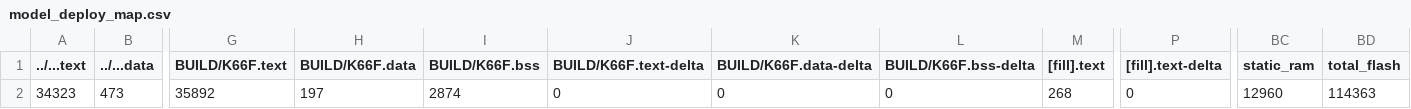
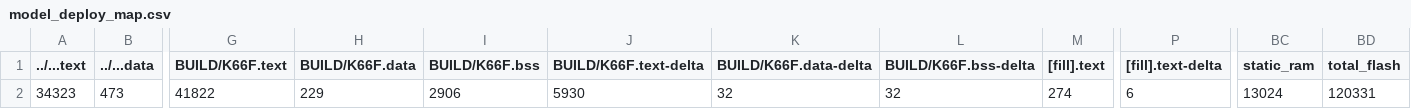
Before and after one commit to zunzzzzz/mbed07, a CSV file: src/model_deploy/BUILD/K66F/GCC_ARM-TFLITE/model_deploy_map.csv, drawn as a sheet; only a part is shown, gaps mark what is left out; the diff names each change by its address in the sheet, - before the commit and + after, or states it on an @@ line.

```diff
--- a/src/model_deploy/BUILD/K66F/GCC_ARM-TFLITE/model_deploy_map.csv
+++ b/src/model_deploy/BUILD/K66F/GCC_ARM-TFLITE/model_deploy_map.csv
-G2 (BUILD/K66F.text): 35892
+G2 (BUILD/K66F.text): 41822
-H2 (BUILD/K66F.data): 197
+H2 (BUILD/K66F.data): 229
-I2 (BUILD/K66F.bss): 2874
+I2 (BUILD/K66F.bss): 2906
-J2 (BUILD/K66F.text-delta): 0
+J2 (BUILD/K66F.text-delta): 5930
-K2 (BUILD/K66F.data-delta): 0
+K2 (BUILD/K66F.data-delta): 32
-L2 (BUILD/K66F.bss-delta): 0
+L2 (BUILD/K66F.bss-delta): 32
-M2 ([fill].text): 268
+M2 ([fill].text): 274
-P2 ([fill].text-delta): 0
+P2 ([fill].text-delta): 6
-BC2 (static_ram): 12960
+BC2 (static_ram): 13024
-BD2 (total_flash): 114363
+BD2 (total_flash): 120331
```
Also changed, not shown: src/data_collect/BUILD/K66F/GCC_ARM/data_collect_map.csv, 17 other files.
